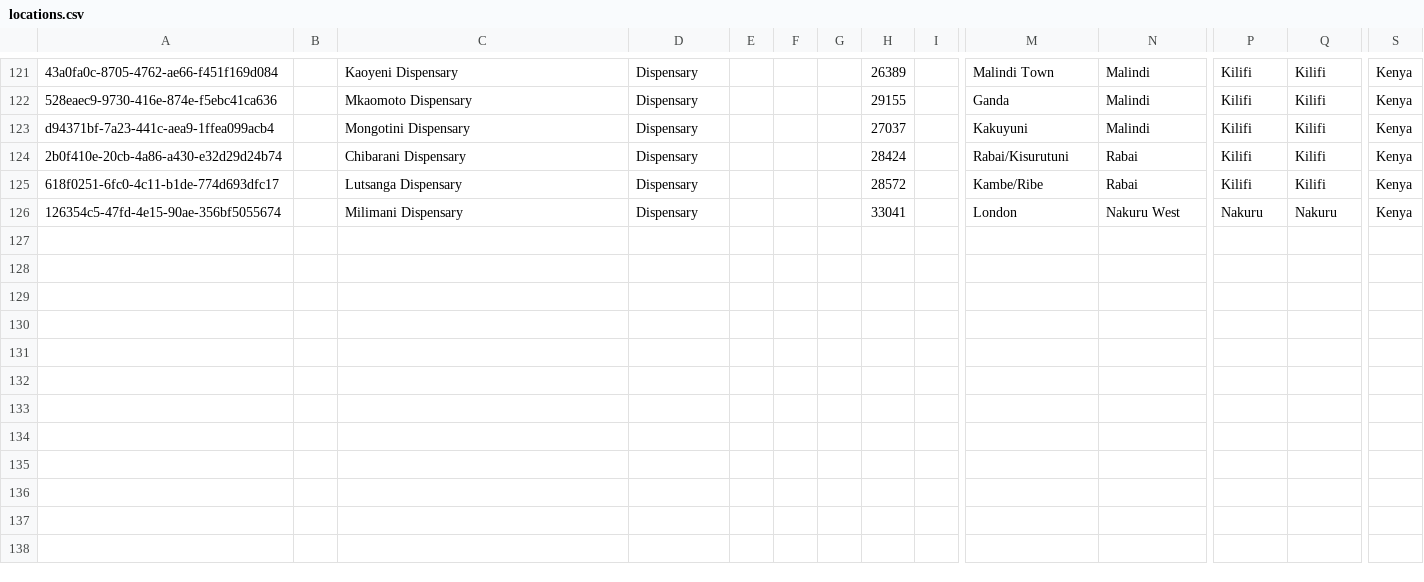
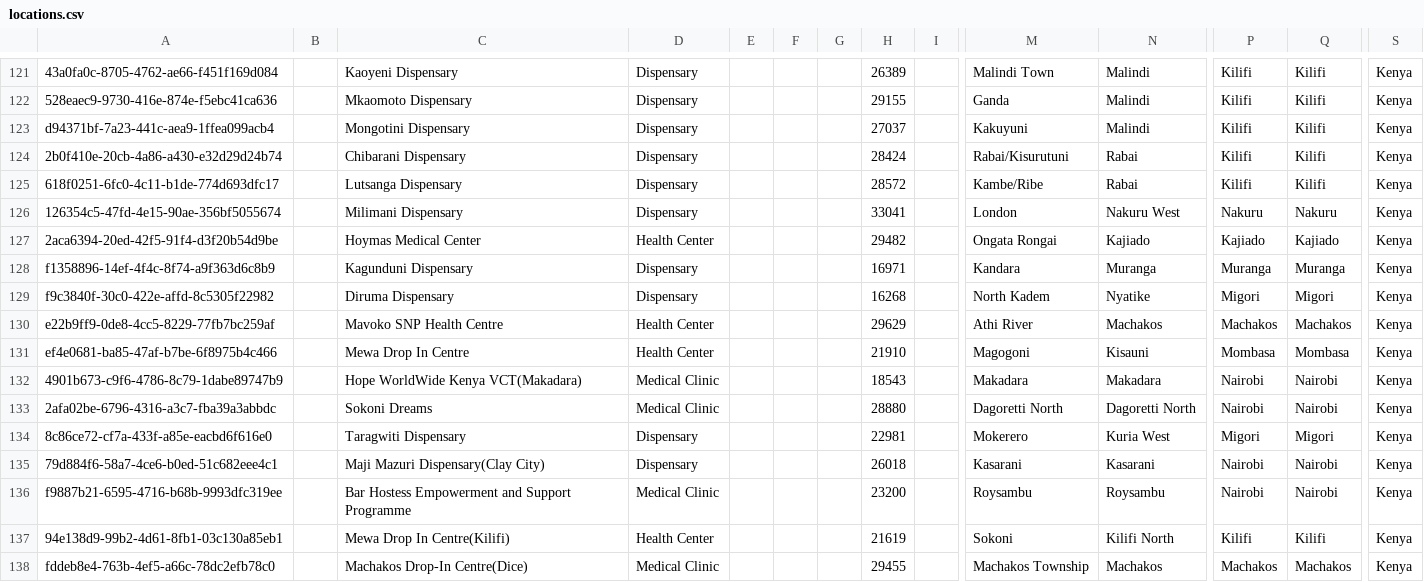
Before and after one commit to makombe/openmrs-config-kenyaemr, a CSV file: configuration/locations/locations.csv, drawn as a sheet; only a part is shown, gaps mark what is left out; rows hold the shown columns only; the diff names each change by its address in the sheet, - before the commit and + after, or states it on an @@ line.

Commit message:
feat:Add new facilities in the location list

```diff
--- a/configuration/locations/locations.csv
+++ b/configuration/locations/locations.csv
+row 127: 2aca6394-20ed-42f5-91f4-d3f20b54d9be |  | Hoymas Medical Center | Health Center |  |  |  | 29482 |  | Ongata Rongai | Kajiado | Kajiado | Kajiado | Kenya
+row 128: f1358896-14ef-4f4c-8f74-a9f363d6c8b9 |  | Kagunduni Dispensary | Dispensary |  |  |  | 16971 |  | Kandara | Muranga | Muranga | Muranga | Kenya
+row 129: f9c3840f-30c0-422e-affd-8c5305f22982 |  | Diruma Dispensary | Dispensary |  |  |  | 16268 |  | North Kadem | Nyatike | Migori | Migori | Kenya
+row 130: e22b9ff9-0de8-4cc5-8229-77fb7bc259af |  | Mavoko SNP Health Centre | Health Center |  |  |  | 29629 |  | Athi River | Machakos | Machakos | Machakos | Kenya
+row 131: ef4e0681-ba85-47af-b7be-6f8975b4c466 |  | Mewa Drop In Centre | Health Center |  |  |  | 21910 |  | Magogoni | Kisauni | Mombasa | Mombasa | Kenya
+row 132: 4901b673-c9f6-4786-8c79-1dabe89747b9 |  | Hope WorldWide Kenya VCT(Makadara) | Medical Clinic |  |  |  | 18543 |  | Makadara | Makadara | Nairobi | Nairobi | Kenya
+row 133: 2afa02be-6796-4316-a3c7-fba39a3abbdc |  | Sokoni Dreams | Medical Clinic |  |  |  | 28880 |  | Dagoretti North | Dagoretti North | Nairobi | Nairobi | Kenya
+row 134: 8c86ce72-cf7a-433f-a85e-eacbd6f616e0 |  | Taragwiti Dispensary | Dispensary |  |  |  | 22981 |  | Mokerero | Kuria West | Migori | Migori | Kenya
+row 135: 79d884f6-58a7-4ce6-b0ed-51c682eee4c1 |  | Maji Mazuri Dispensary(Clay City) | Dispensary |  |  |  | 26018 |  | Kasarani | Kasarani | Nairobi | Nairobi | Kenya
+row 136: f9887b21-6595-4716-b68b-9993dfc319ee |  | Bar Hostess Empowerment and Support Programme | Medical Clinic |  |  |  | 23200 |  | Roysambu | Roysambu | Nairobi | Nairobi | Kenya
+row 137: 94e138d9-99b2-4d61-8fb1-03c130a85eb1 |  | Mewa Drop In Centre(Kilifi) | Health Center |  |  |  | 21619 |  | Sokoni | Kilifi North | Kilifi | Kilifi | Kenya
+row 138: fddeb8e4-763b-4ef5-a66c-78dc2efb78c0 |  | Machakos Drop-In Centre(Dice) | Medical Clinic |  |  |  | 29455 |  | Machakos Township | Machakos | Machakos | Machakos | Kenya
```
